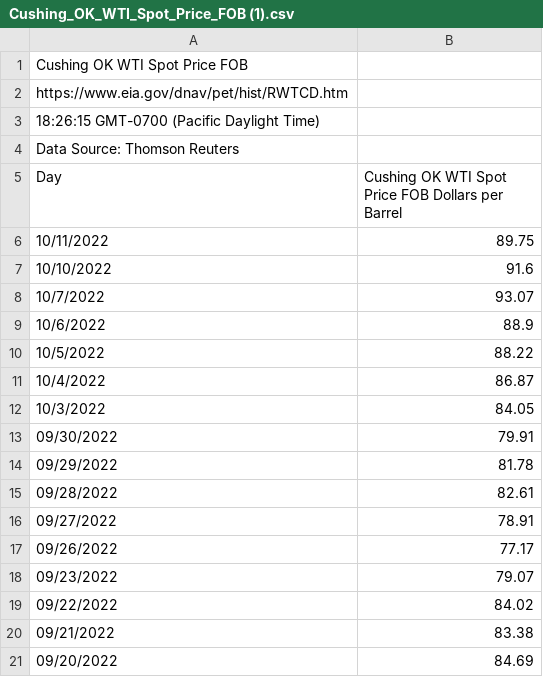
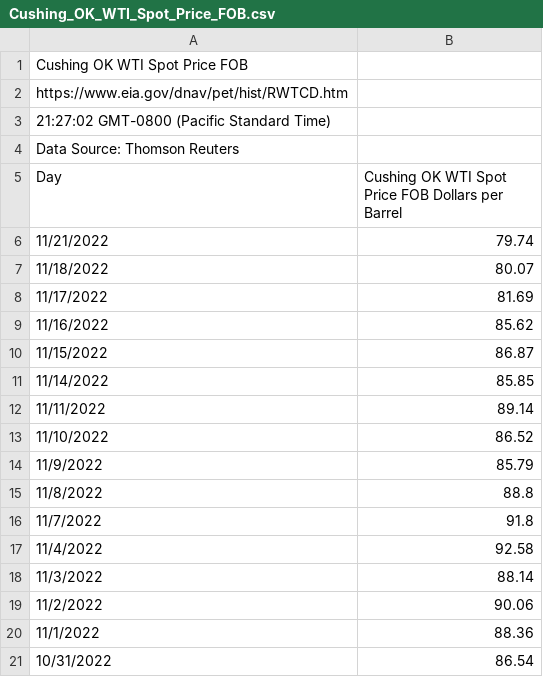
Before and after one commit to emilygong-zhuying/RUW-Oil-Prediction, a CSV file: data/Cushing_OK_WTI_Spot_Price_FOB.csv (was data/Cushing_OK_WTI_Spot_Price_FOB (1).csv), drawn as a sheet; only a part is shown; the shorter side is filled out with more unchanged rows; the diff covers the shown part only.

```diff
--- a/data/Cushing_OK_WTI_Spot_Price_FOB (1).csv
+++ b/data/Cushing_OK_WTI_Spot_Price_FOB.csv
@@ -2,4 +2,20 @@ Cushing OK WTI Spot Price FOB
 https://www.eia.gov/dnav/pet/hist/RWTCD.htm
-18:26:15 GMT-0700 (Pacific Daylight Time)
+21:27:02 GMT-0800 (Pacific Standard Time)
 Data Source: Thomson Reuters
 Day,Cushing OK WTI Spot Price FOB  Dollars per Barrel
+11/21/2022,79.74
+11/18/2022,80.07
+11/17/2022,81.69
+11/16/2022,85.62
+11/15/2022,86.87
+11/14/2022,85.85
+11/11/2022,89.14
+11/10/2022,86.52
+11/9/2022,85.79
+11/8/2022,88.8
+11/7/2022,91.8
+11/4/2022,92.58
+11/3/2022,88.14
+11/2/2022,90.06
+11/1/2022,88.36
+10/31/2022,86.54
```
Also changed, not shown: 13 added rows elsewhere in this file, 7 other files.
